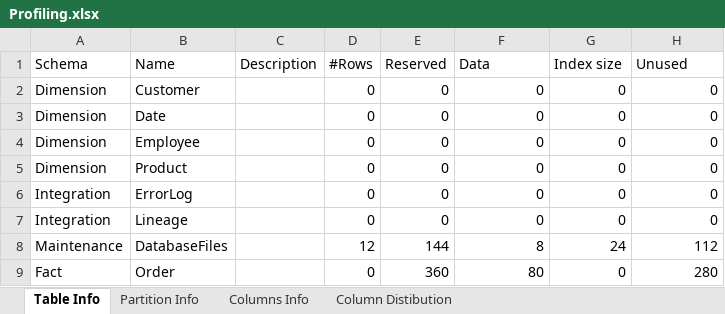
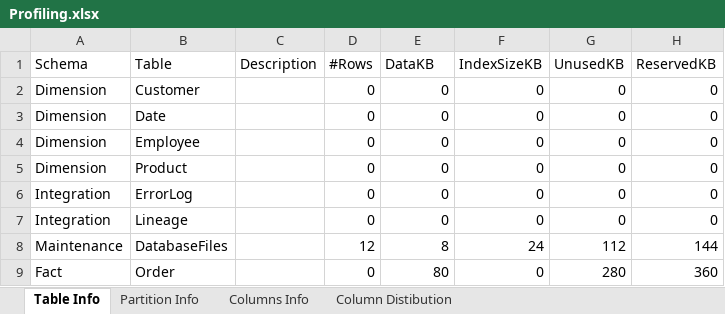
Before and after one commit to zinykov/NorthwindBI, an Excel workbook: Docs/Profiling.xlsx, sheet Table Info, drawn as a sheet; values as stored, in another font and other column widths than the file's, no borders; table styles not drawn; removed rows and columns are numbered as before the commit, all else as after; the diff names each change by its address in the sheet, - before the commit and + after, or states it on an @@ line.

```diff
--- a/Docs/Profiling.xlsx (sheet Table Info)
+++ b/Docs/Profiling.xlsx (sheet Table Info)
-row 1: Schema | Name | Description | #Rows | Reserved | Data | Index size | Unused
+row 1: Schema | Table | Description | #Rows | DataKB | IndexSizeKB | UnusedKB | ReservedKB
-E8: 144
+E8: 8
-F8: 8
+F8: 24
-G8: 24
+G8: 112
-H8: 112
+H8: 144
-E9: 360
+E9: 80
-F9: 80
+F9: 0
-G9: 0
+G9: 280
-H9: 280
+H9: 360
```
Also changed, not shown: sheet Partition Info.
